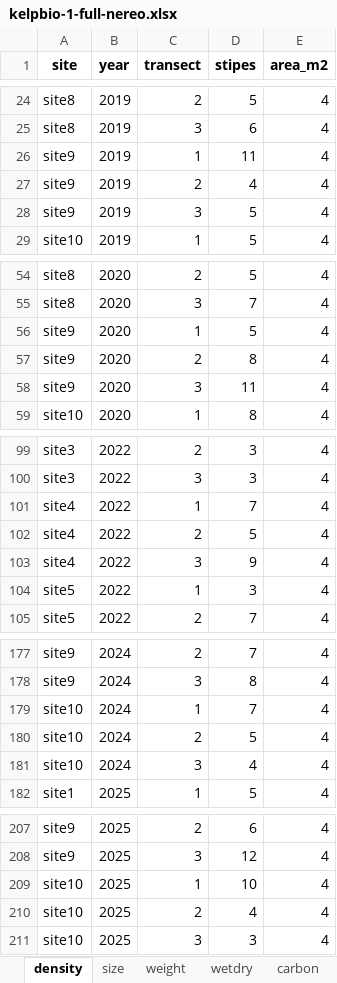
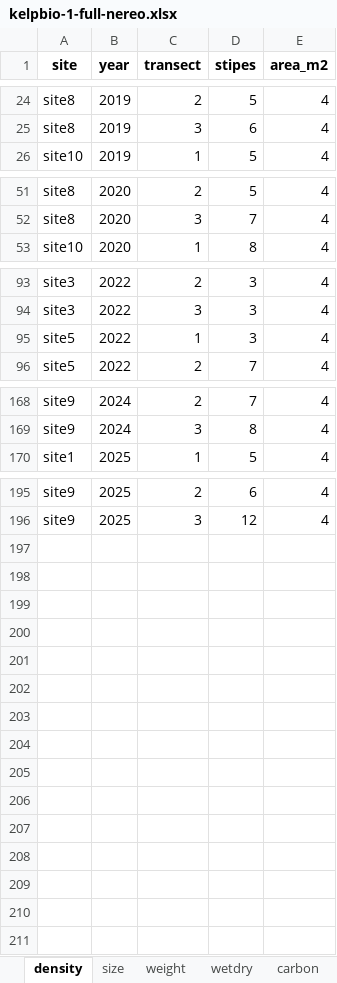
Before and after one commit to HakaiInstitute/kelpbioshiny, an Excel workbook: data-raw/workbooks/kelpbio-1-full-nereo.xlsx, sheet density, drawn as a sheet; only a part is shown, gaps mark what is left out; values as stored, in another font and other column widths than the file's, no borders; the diff names each change by its address in the sheet, - before the commit and + after, or states it on an @@ line.

```diff
--- a/data-raw/workbooks/kelpbio-1-full-nereo.xlsx (sheet density)
+++ b/data-raw/workbooks/kelpbio-1-full-nereo.xlsx (sheet density)
-row 26: site9 | 2019 | 1 | 11 | 4
-row 27: site9 | 2019 | 2 | 4 | 4
-row 28: site9 | 2019 | 3 | 5 | 4
-row 56: site9 | 2020 | 1 | 5 | 4
-row 57: site9 | 2020 | 2 | 8 | 4
-row 58: site9 | 2020 | 3 | 11 | 4
-row 101: site4 | 2022 | 1 | 7 | 4
-row 102: site4 | 2022 | 2 | 5 | 4
-row 103: site4 | 2022 | 3 | 9 | 4
-row 179: site10 | 2024 | 1 | 7 | 4
-row 180: site10 | 2024 | 2 | 5 | 4
-row 181: site10 | 2024 | 3 | 4 | 4
-row 209: site10 | 2025 | 1 | 10 | 4
-row 210: site10 | 2025 | 2 | 4 | 4
-row 211: site10 | 2025 | 3 | 3 | 4
```
Also changed, not shown: sheet weight, sheet carbon, sheet size, other sheet tabs, data-raw/workbooks/kelpbio-2-density-size-nereo.xlsx, data-raw/workbooks/kelpbio-3-bad-weight-nereo.xlsx, 23 other files.
